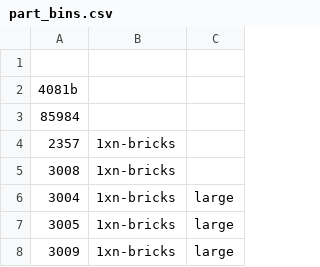
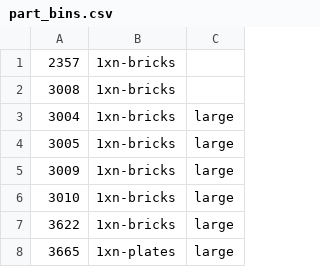
Before and after one commit to jncraton/bricki, a CSV file: data/part_bins.csv, drawn as a sheet; only a part is shown; the shorter side is filled out with more unchanged rows.

Commit message:
Remove duplicate bins

```diff
--- a/data/part_bins.csv
+++ b/data/part_bins.csv
@@ -1,4 +1 @@
-
-4081b,,
-85984,,
 2357,1xn-bricks,
```
